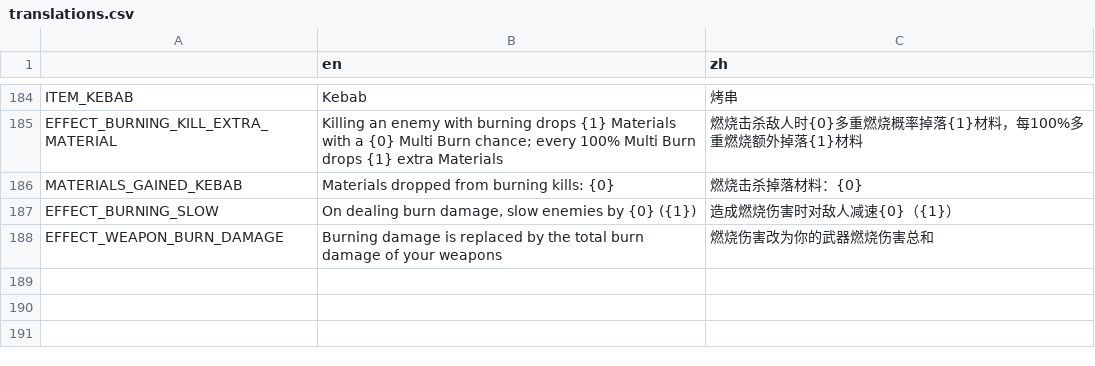
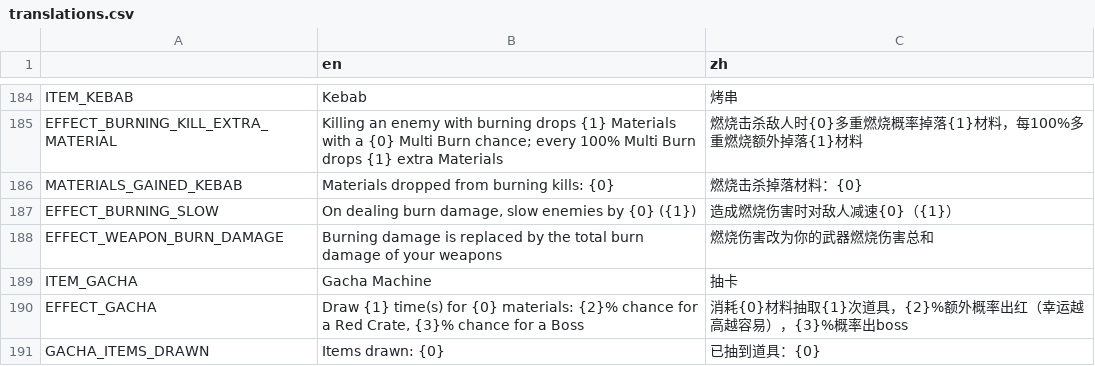
Before and after one commit to FengLiuFeseliud/Brotato-FengAddMods, a CSV file: translations/translations.csv, drawn as a sheet; only a part is shown, gaps mark what is left out; the diff names each change by its address in the sheet, - before the commit and + after, or states it on an @@ line.

Commit message:
add item_gacha

```diff
--- a/translations/translations.csv
+++ b/translations/translations.csv
+row 189: ITEM_GACHA | Gacha Machine | 抽卡
+row 190: EFFECT_GACHA | Draw {1} time(s) for {0} materials: {2}% chance for a Red Crate, {3}% chance for a Boss | 消耗{0}材料抽取{1}次道具，{2}%额外概率出红（幸运越高越容易），{3}%概率出boss
+row 191: GACHA_ITEMS_DRAWN | Items drawn: {0} | 已抽到道具：{0}
```
Also changed, not shown: 9 other files.
